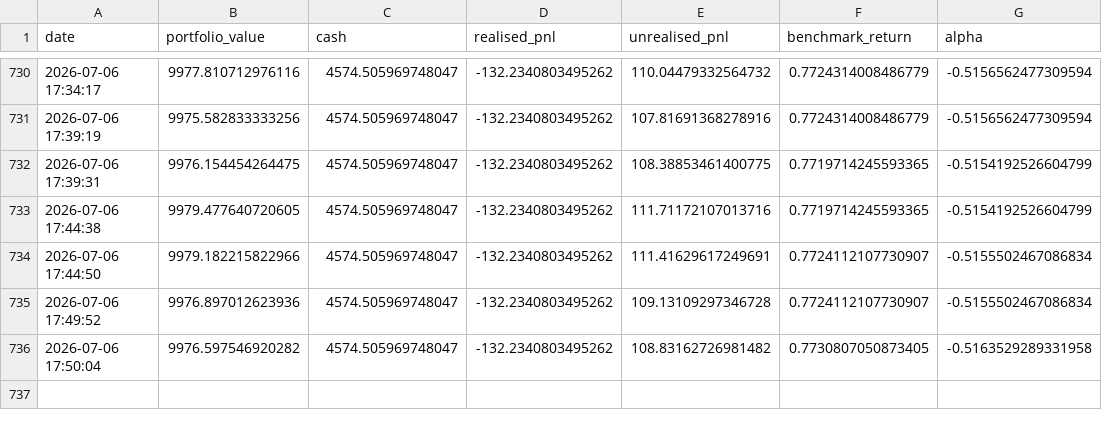
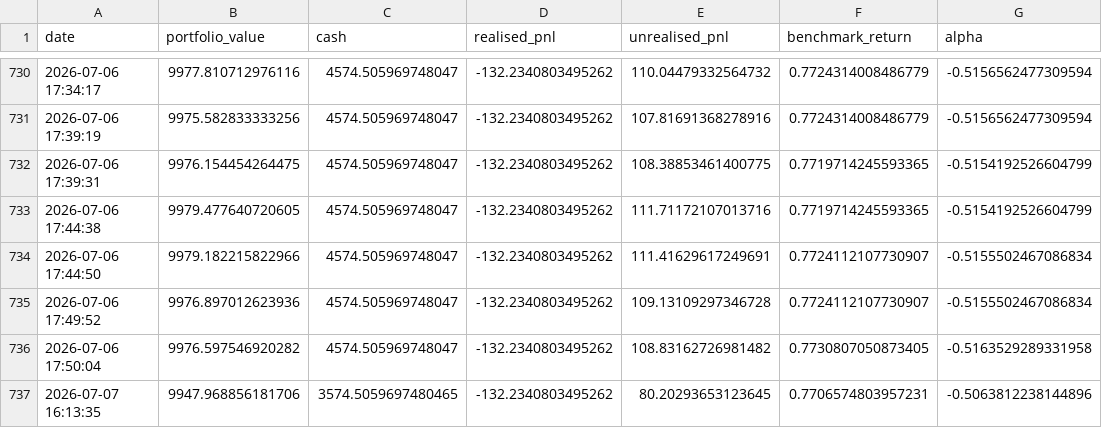
Before and after one commit to garnerquant/garner-quant, a CSV file: paper_30_day_tracker.csv, drawn as a sheet; only a part is shown, gaps mark what is left out.

```diff
--- a/paper_30_day_tracker.csv
+++ b/paper_30_day_tracker.csv
@@ -736 +736,2 @@ date,portfolio_value,cash,realised_pnl,unrealised_pnl,benchmark_return,alpha
 2026-07-06 17:50:04,9976.597546920282,4574.505969748047,-132.2340803495262,108.83162726981482,0.7730807050873405,-0.5163529289331958
+2026-07-07 16:13:35,9947.968856181706,3574.5059697480465,-132.2340803495262,80.20293653123645,0.7706574803957231,-0.5063812238144896
```
Also changed, not shown: paper_portfolio_v3.csv, portfolio_v2.csv, 8 other files.
